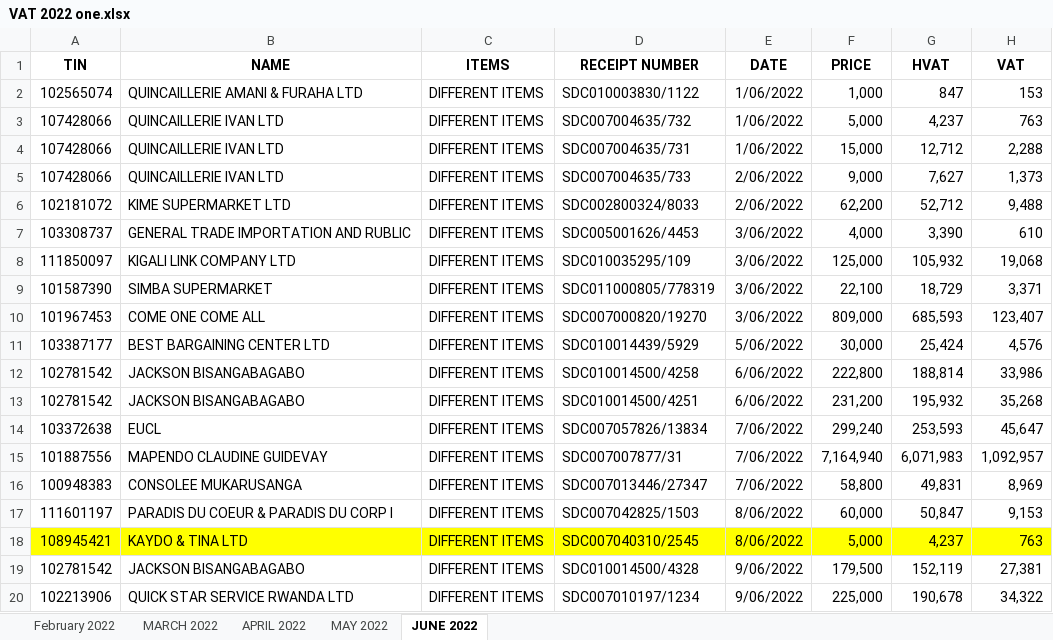
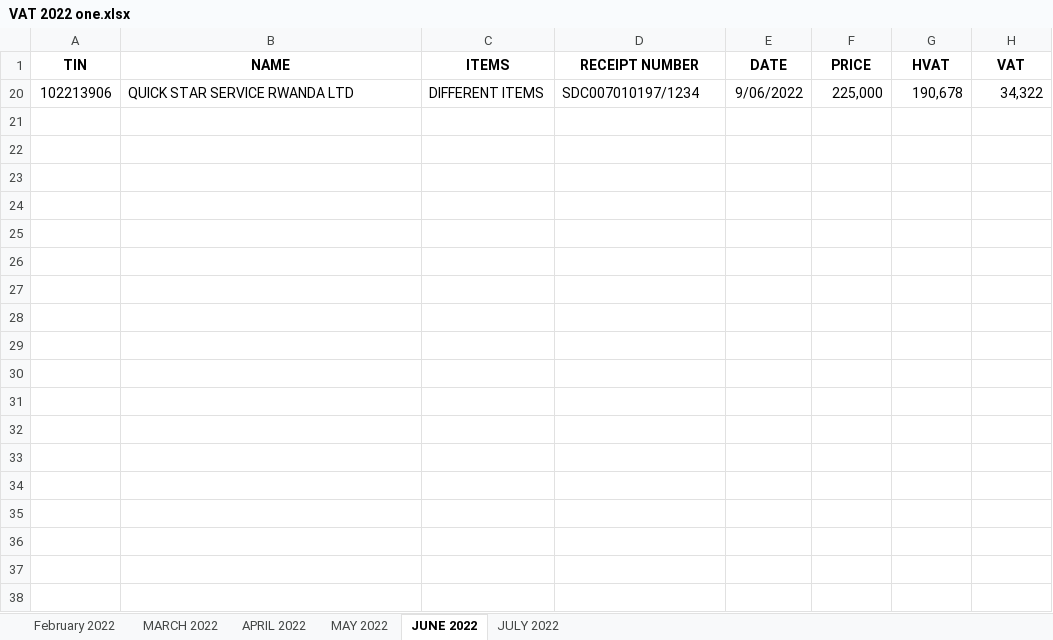
Before and after one commit to iradukunda123/Work, an Excel workbook: OneClick Hotel/VAT 2022 one.xlsx, sheet JUNE 2022, drawn as a sheet; only a part is shown; values as stored, in another font and other column widths than the file's, no borders; the diff covers the shown part only; the diff names each change by its address in the sheet, - before the commit and + after, or states it on an @@ line.

```diff
--- a/OneClick Hotel/VAT 2022 one.xlsx (sheet JUNE 2022)
+++ b/OneClick Hotel/VAT 2022 one.xlsx (sheet JUNE 2022)
+sheet tab: JULY 2022
@@ row 2 hidden: 102565074 | QUINCAILLERIE AMANI & FURAHA LTD | DIFFERENT ITEMS | SDC010003830/1122 | 1/06/2022 | 1,000 | 847 | 153 @@
@@ row 3 hidden: 107428066 | QUINCAILLERIE IVAN LTD | DIFFERENT ITEMS | SDC007004635/732 | 1/06/2022 | 5,000 | 4,237 | 763 @@
@@ row 4 hidden: 107428066 | QUINCAILLERIE IVAN LTD | DIFFERENT ITEMS | SDC007004635/731 | 1/06/2022 | 15,000 | 12,712 | 2,288 @@
@@ row 5 hidden: 107428066 | QUINCAILLERIE IVAN LTD | DIFFERENT ITEMS | SDC007004635/733 | 2/06/2022 | 9,000 | 7,627 | 1,373 @@
@@ row 6 hidden: 102181072 | KIME SUPERMARKET LTD | DIFFERENT ITEMS | SDC002800324/8033 | 2/06/2022 | 62,200 | 52,712 | 9,488 @@
@@ row 7 hidden: 103308737 | GENERAL TRADE IMPORTATION AND RUBLIC | DIFFERENT ITEMS | SDC005001626/4453 | 3/06/2022 | 4,000 | 3,390 | 610 @@
@@ row 8 hidden: 111850097 | KIGALI LINK COMPANY LTD | DIFFERENT ITEMS | SDC010035295/109 | 3/06/2022 | 125,000 | 105,932 | 19,068 @@
@@ row 9 hidden: 101587390 | SIMBA SUPERMARKET | DIFFERENT ITEMS | SDC011000805/778319 | 3/06/2022 | 22,100 | 18,729 | 3,371 @@
@@ row 10 hidden: 101967453 | COME ONE COME ALL | DIFFERENT ITEMS | SDC007000820/19270 | 3/06/2022 | 809,000 | 685,593 | 123,407 @@
@@ row 11 hidden: 103387177 | BEST BARGAINING CENTER LTD | DIFFERENT ITEMS | SDC010014439/5929 | 5/06/2022 | 30,000 | 25,424 | 4,576 @@
@@ row 12 hidden: 102781542 | JACKSON BISANGABAGABO | DIFFERENT ITEMS | SDC010014500/4258 | 6/06/2022 | 222,800 | 188,814 | 33,986 @@
@@ row 13 hidden: 102781542 | JACKSON BISANGABAGABO | DIFFERENT ITEMS | SDC010014500/4251 | 6/06/2022 | 231,200 | 195,932 | 35,268 @@
@@ row 14 hidden: 103372638 | EUCL | DIFFERENT ITEMS | SDC007057826/13834 | 7/06/2022 | 299,240 | 253,593 | 45,647 @@
@@ row 15 hidden: 101887556 | MAPENDO CLAUDINE GUIDEVAY | DIFFERENT ITEMS | SDC007007877/31 | 7/06/2022 | 7,164,940 | 6,071,983 | 1,092,957 @@
@@ row 16 hidden: 100948383 | CONSOLEE MUKARUSANGA | DIFFERENT ITEMS | SDC007013446/27347 | 7/06/2022 | 58,800 | 49,831 | 8,969 @@
@@ row 17 hidden: 111601197 | PARADIS DU COEUR & PARADIS DU CORP I | DIFFERENT ITEMS | SDC007042825/1503 | 8/06/2022 | 60,000 | 50,847 | 9,153 @@
@@ row 18 hidden: 108945421 | KAYDO & TINA LTD | DIFFERENT ITEMS | SDC007040310/2545 | 8/06/2022 | 5,000 | 4,237 | 763 @@
@@ row 19 hidden: 102781542 | JACKSON BISANGABAGABO | DIFFERENT ITEMS | SDC010014500/4328 | 9/06/2022 | 179,500 | 152,119 | 27,381 @@
```
Also changed, not shown: 42 hidden or unhidden rows elsewhere in this sheet, Fivetofive Hotel/BISANGWA FIVE.xlsx, Fivetofive Hotel/CLIENT 2022 five.xlsx, 19 other files.
